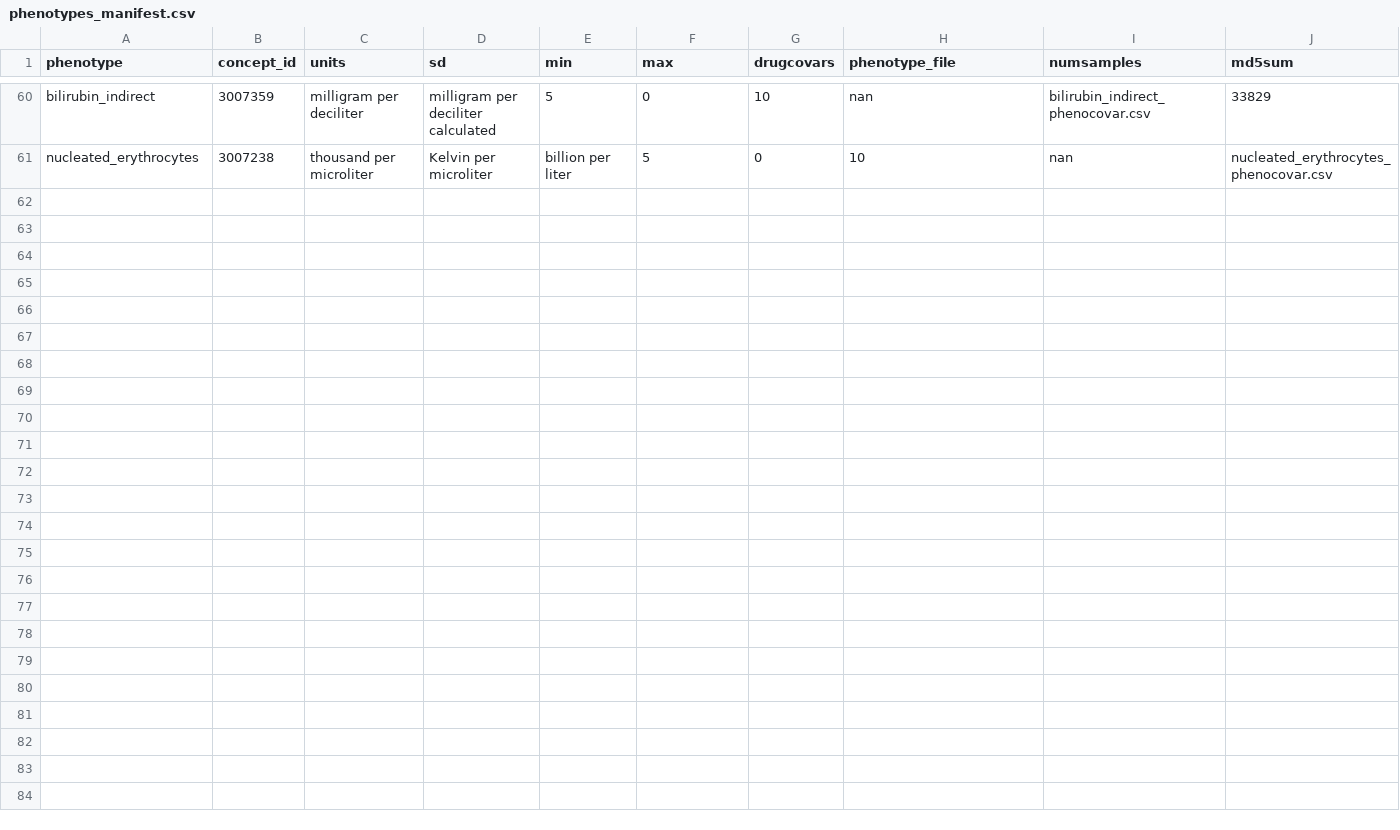
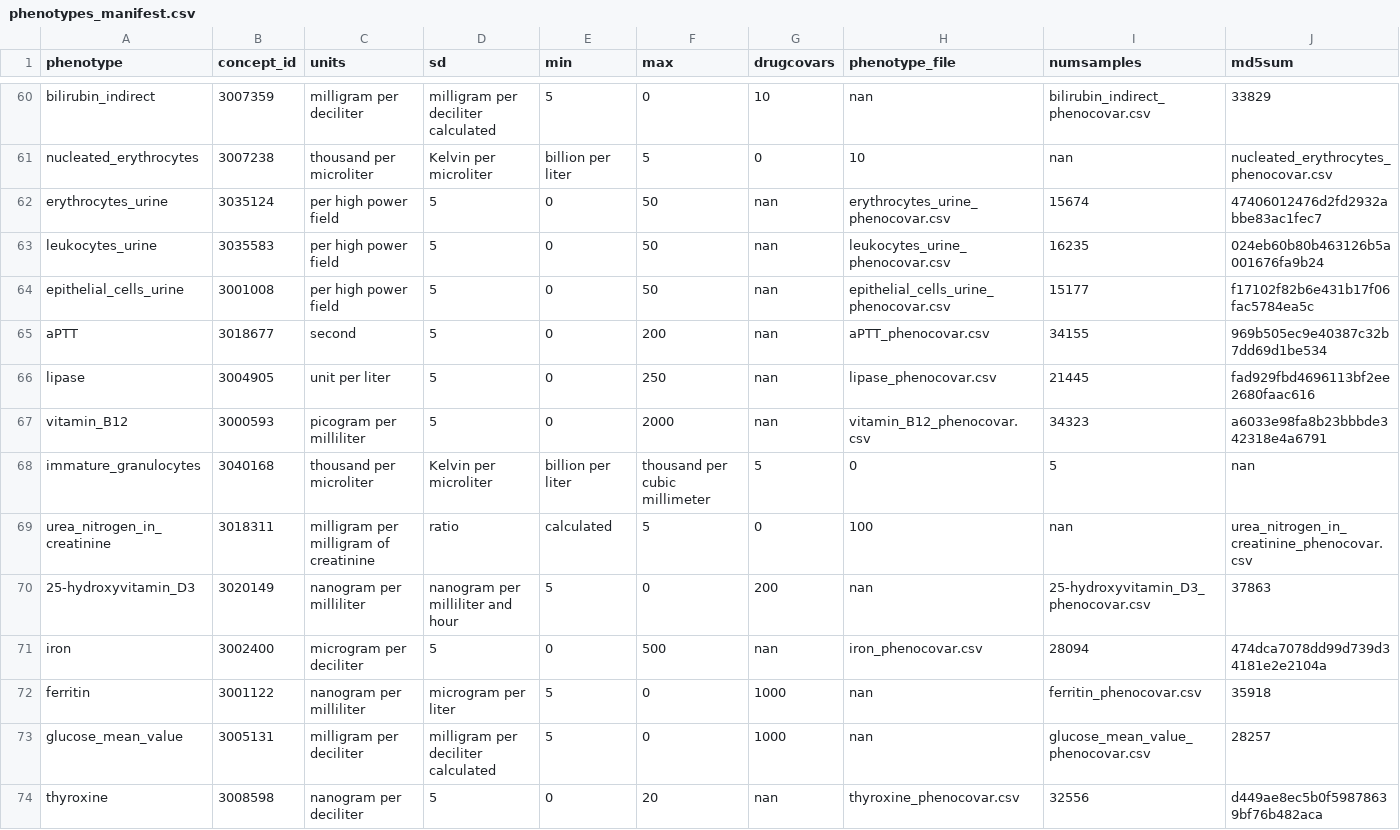
Before and after one commit to CAST-genomics/cast-workflows, a CSV file: gwas/aou/phenotypes_manifest.csv, drawn as a sheet; only a part is shown, gaps mark what is left out; rows hold the shown columns only; the diff names each change by its address in the sheet, - before the commit and + after, or states it on an @@ line.

Commit message:
add all phenotype in google list

```diff
--- a/gwas/aou/phenotypes_manifest.csv
+++ b/gwas/aou/phenotypes_manifest.csv
+row 62: erythrocytes_urine | 3035124 | per high power field | 5 | 0 | 50 | nan | erythrocytes_urine_phenocovar.csv | 15674 | 47406012476d2fd2932abbe83ac1fec7
+row 63: leukocytes_urine | 3035583 | per high power field | 5 | 0 | 50 | nan | leukocytes_urine_phenocovar.csv | 16235 | 024eb60b80b463126b5a001676fa9b24
+row 64: epithelial_cells_urine | 3001008 | per high power field | 5 | 0 | 50 | nan | epithelial_cells_urine_phenocovar.csv | 15177 | f17102f82b6e431b17f06fac5784ea5c
+row 65: aPTT | 3018677 | second | 5 | 0 | 200 | nan | aPTT_phenocovar.csv | 34155 | 969b505ec9e40387c32b7dd69d1be534
+row 66: lipase | 3004905 | unit per liter | 5 | 0 | 250 | nan | lipase_phenocovar.csv | 21445 | fad929fbd4696113bf2ee2680faac616
+row 67: vitamin_B12 | 3000593 | picogram per milliliter | 5 | 0 | 2000 | nan | vitamin_B12_phenocovar.csv | 34323 | a6033e98fa8b23bbbde342318e4a6791
+row 68: immature_granulocytes | 3040168 | thousand per microliter | Kelvin per microliter | billion per liter | thousand per cubic millimeter | 5 | 0 | 5 | nan
+row 69: urea_nitrogen_in_creatinine | 3018311 | milligram per milligram of creatinine | ratio | calculated | 5 | 0 | 100 | nan | urea_nitrogen_in_creatinine_phenocovar.csv
+row 70: 25-hydroxyvitamin_D3 | 3020149 | nanogram per milliliter | nanogram per milliliter and hour | 5 | 0 | 200 | nan | 25-hydroxyvitamin_D3_phenocovar.csv | 37863
+row 71: iron | 3002400 | microgram per deciliter | 5 | 0 | 500 | nan | iron_phenocovar.csv | 28094 | 474dca7078dd99d739d34181e2e2104a
+row 72: ferritin | 3001122 | nanogram per milliliter | microgram per liter | 5 | 0 | 1000 | nan | ferritin_phenocovar.csv | 35918
+row 73: glucose_mean_value | 3005131 | milligram per deciliter | milligram per deciliter calculated | 5 | 0 | 1000 | nan | glucose_mean_value_phenocovar.csv | 28257
+row 74: thyroxine | 3008598 | nanogram per deciliter | 5 | 0 | 20 | nan | thyroxine_phenocovar.csv | 32556 | d449ae8ec5b0f59878639bf76b482aca
```
Also changed, not shown: gwas/aou/phenotype_preprocessing/quantitative_phenotypes.csv.
